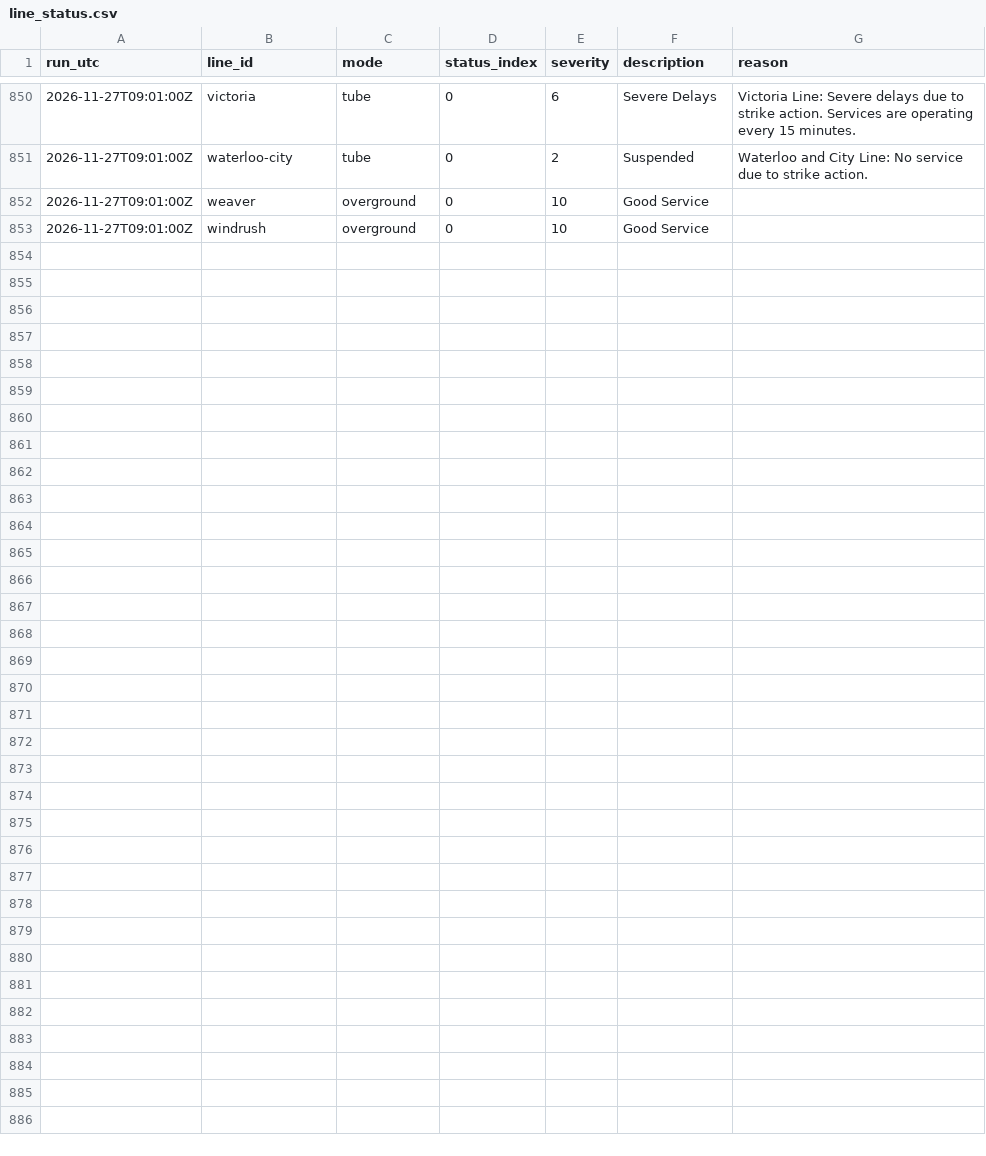
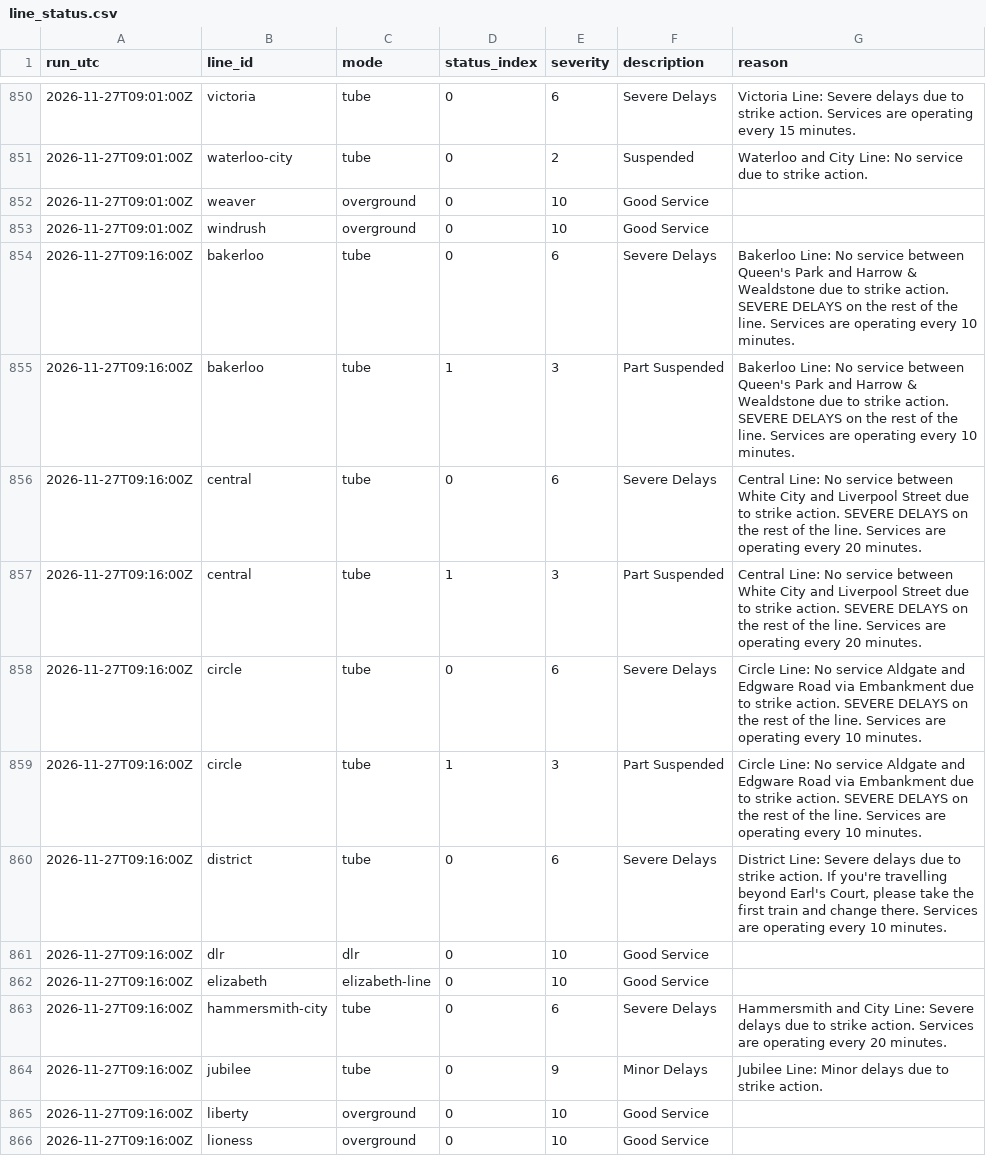
Before and after one commit to IbrahimJahwari/IbrahimJahwari.github.io, a CSV file: raw/2026-11-27/line_status.csv, drawn as a sheet; only a part is shown, gaps mark what is left out; the diff covers the shown part only; the diff names each change by its address in the sheet, - before the commit and + after, or states it on an @@ line.

```diff
--- a/raw/2026-11-27/line_status.csv
+++ b/raw/2026-11-27/line_status.csv
+row 854: 2026-11-27T09:16:00Z | bakerloo | tube | 0 | 6 | Severe Delays | Bakerloo Line: No service between Queen's Park and Harrow & Wealdstone due to strike action. SEVERE DELAYS on the rest of the line. Services are operating every 10 minutes.
+row 855: 2026-11-27T09:16:00Z | bakerloo | tube | 1 | 3 | Part Suspended | Bakerloo Line: No service between Queen's Park and Harrow & Wealdstone due to strike action. SEVERE DELAYS on the rest of the line. Services are operating every 10 minutes.
+row 856: 2026-11-27T09:16:00Z | central | tube | 0 | 6 | Severe Delays | Central Line: No service between White City and Liverpool Street due to strike action. SEVERE DELAYS on the rest of the line. Services are operating every 20 minutes.
+row 857: 2026-11-27T09:16:00Z | central | tube | 1 | 3 | Part Suspended | Central Line: No service between White City and Liverpool Street due to strike action. SEVERE DELAYS on the rest of the line. Services are operating every 20 minutes.
+row 858: 2026-11-27T09:16:00Z | circle | tube | 0 | 6 | Severe Delays | Circle Line: No service Aldgate and Edgware Road via Embankment due to strike action. SEVERE DELAYS on the rest of the line. Services are operating every 10 minutes.
+row 859: 2026-11-27T09:16:00Z | circle | tube | 1 | 3 | Part Suspended | Circle Line: No service Aldgate and Edgware Road via Embankment due to strike action. SEVERE DELAYS on the rest of the line. Services are operating every 10 minutes.
+row 860: 2026-11-27T09:16:00Z | district | tube | 0 | 6 | Severe Delays | District Line: Severe delays due to strike action. If you're travelling beyond Earl's Court, please take the first train and change there. Services are operating every 10 minutes.
+row 861: 2026-11-27T09:16:00Z | dlr | dlr | 0 | 10 | Good Service
+row 862: 2026-11-27T09:16:00Z | elizabeth | elizabeth-line | 0 | 10 | Good Service
+row 863: 2026-11-27T09:16:00Z | hammersmith-city | tube | 0 | 6 | Severe Delays | Hammersmith and City Line: Severe delays due to strike action. Services are operating every 20 minutes.
+row 864: 2026-11-27T09:16:00Z | jubilee | tube | 0 | 9 | Minor Delays | Jubilee Line: Minor delays due to strike action.
+row 865: 2026-11-27T09:16:00Z | liberty | overground | 0 | 10 | Good Service
+row 866: 2026-11-27T09:16:00Z | lioness | overground | 0 | 10 | Good Service
```
Also changed, not shown: 12 added rows elsewhere in this file, raw/2026-11-27/collection_log.csv, raw/2026-11-27/lifts.csv, 7 other files.
